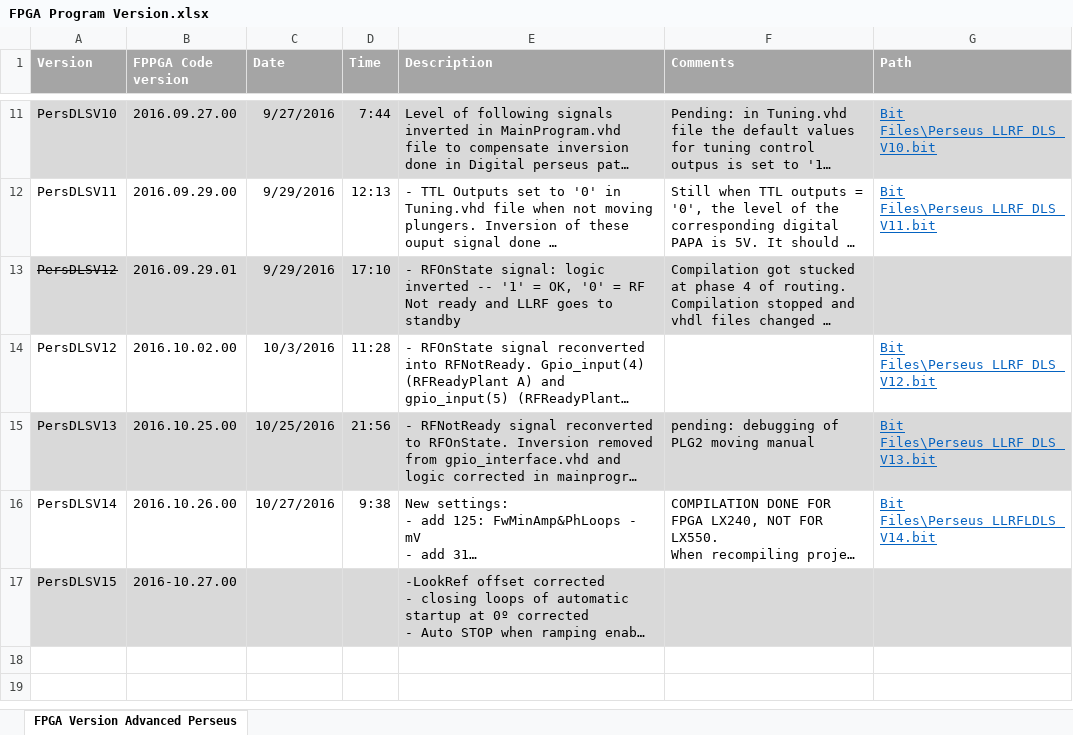
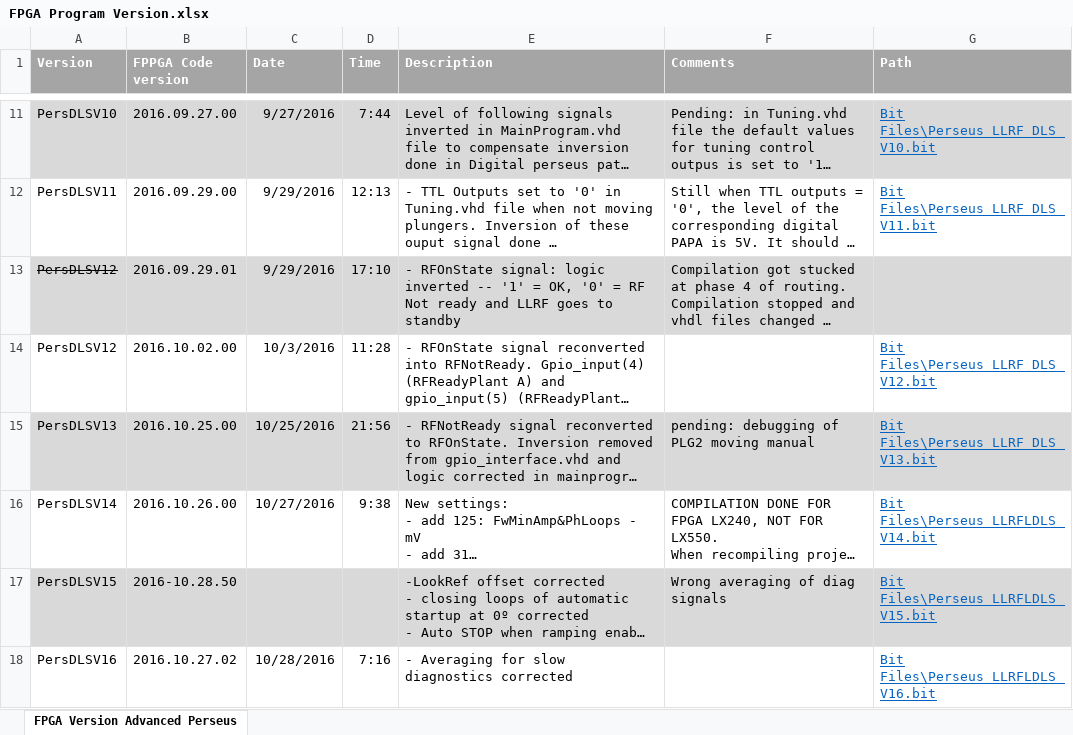
Before and after one commit to gupengda/LLRF, an Excel workbook: doc/FPGA Program Version.xlsx, sheet FPGA Version Advanced Perseus, drawn as a sheet; only a part is shown, gaps mark what is left out; long unchanged cells end in …; values as stored, in another font and other column widths than the file's, no borders; the diff names each change by its address in the sheet, - before the commit and + after, or states it on an @@ line.

Commit message:
FPGA V16
Averaging for slow diagnosticis corrected

```diff
--- a/doc/FPGA Program Version.xlsx (sheet FPGA Version Advanced Perseus)
+++ b/doc/FPGA Program Version.xlsx (sheet FPGA Version Advanced Perseus)
-B17 (FPPGA Code version): 2016-10.27.00
+B17 (FPPGA Code version): 2016-10.28.50
-F17 (Comments): (empty)
+F17 (Comments): Wrong averaging of diag signals
-G17 (Path): (empty)
+G17 (Path): Bit Files\Perseus_LLRFLDLS_V15.bit
+row 18: PersDLSV16 | 2016.10.27.02 | 10/28/2016 | 7:16 | - Averaging for slow diagnostics corrected |  | Bit Files\Perseus_LLRFLDLS_V16.bit
```
Also changed, not shown: 5 other files.
